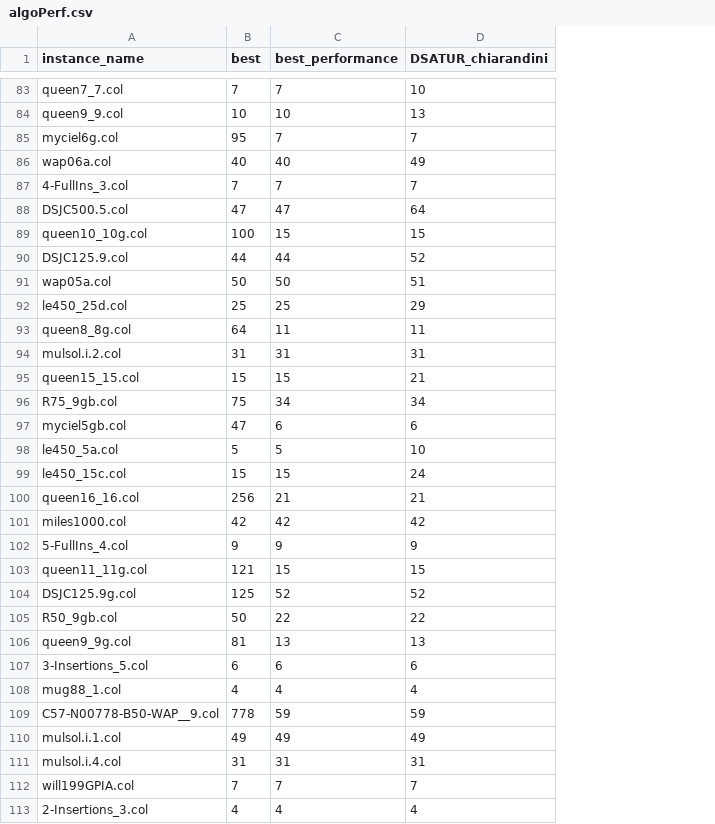
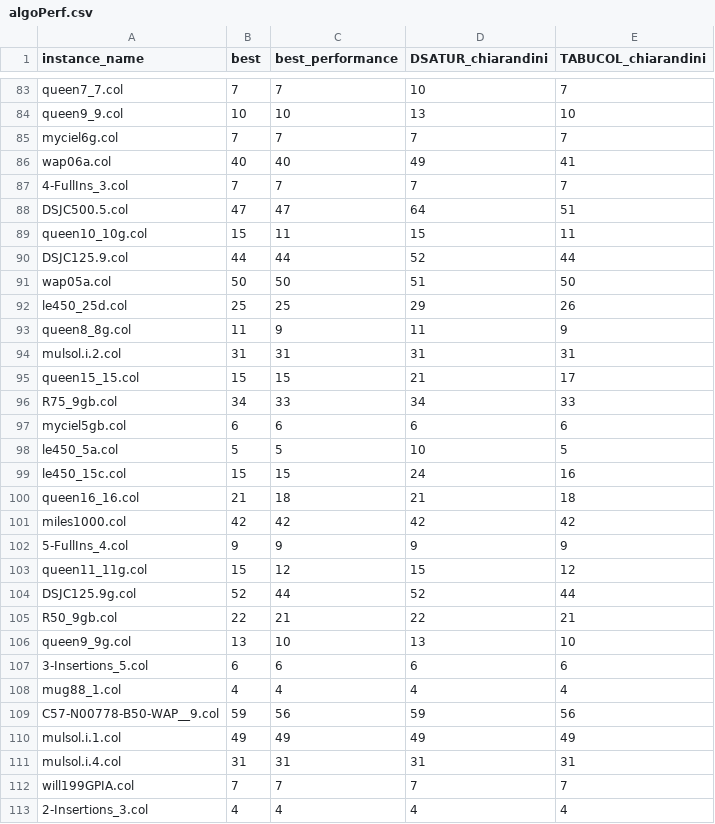
Before and after one commit to GraphVertexColoring/coloring, a CSV file: Resources/algoPerf.csv, drawn as a sheet; only a part is shown, gaps mark what is left out; the diff covers the shown part only; the diff names each change by its address in the sheet, - before the commit and + after, or states it on an @@ line.

```diff
--- a/Resources/algoPerf.csv
+++ b/Resources/algoPerf.csv
+column E (TABUCOL_chiarandini), rows 83-113: 7 | 10 | 7 | 41 | 7 | 51 | 11 | 44 | 50 | 26 | 9 | 31 | 17 | 33 | 6 | 5 | 16 | 18 | 42 | 9 | 12 | 44 | 21 | 10 | 6 | 4 | 56 | 49 | 31 | 7 | 4
-B85 (best): 95
+B85 (best): 7
-B89 (best): 100
+B89 (best): 15
-C89 (best_performance): 15
+C89 (best_performance): 11
-B93 (best): 64
+B93 (best): 11
-C93 (best_performance): 11
+C93 (best_performance): 9
-B96 (best): 75
+B96 (best): 34
-C96 (best_performance): 34
+C96 (best_performance): 33
-B97 (best): 47
+B97 (best): 6
-B100 (best): 256
+B100 (best): 21
-C100 (best_performance): 21
+C100 (best_performance): 18
-B103 (best): 121
+B103 (best): 15
-C103 (best_performance): 15
+C103 (best_performance): 12
-B104 (best): 125
+B104 (best): 52
-C104 (best_performance): 52
+C104 (best_performance): 44
-B105 (best): 50
+B105 (best): 22
-C105 (best_performance): 22
+C105 (best_performance): 21
-B106 (best): 81
+B106 (best): 13
-C106 (best_performance): 13
+C106 (best_performance): 10
-B109 (best): 778
+B109 (best): 59
-C109 (best_performance): 59
+C109 (best_performance): 56
```
Also changed, not shown: 66 edited cells elsewhere in this file, Resources/algoPerfMult.csv, Resources/best.csv.
